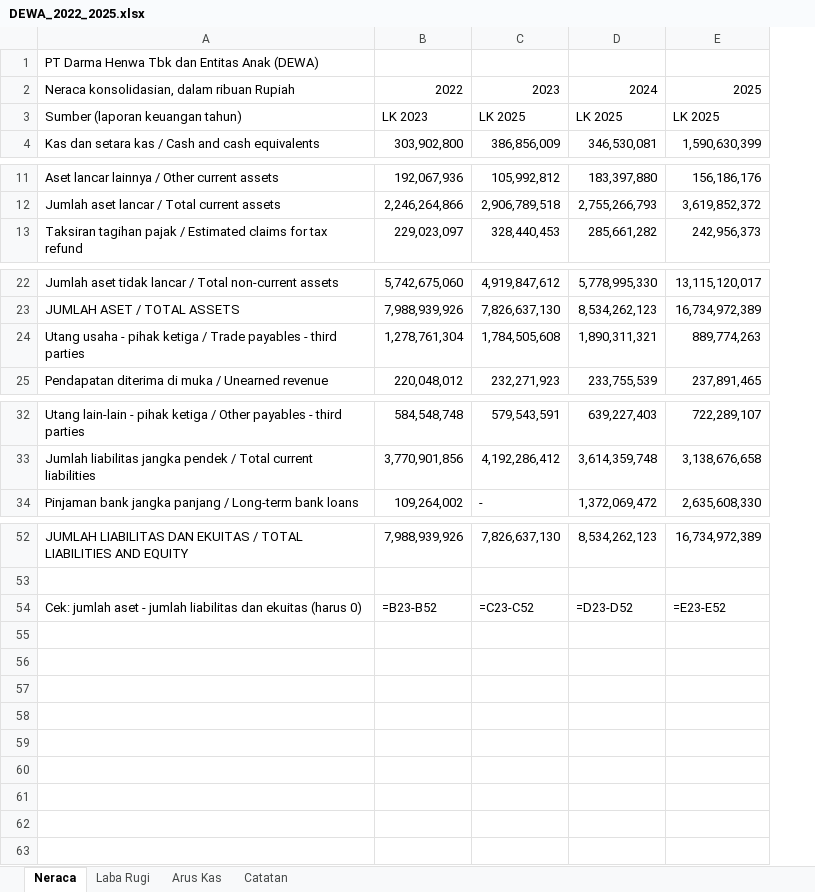
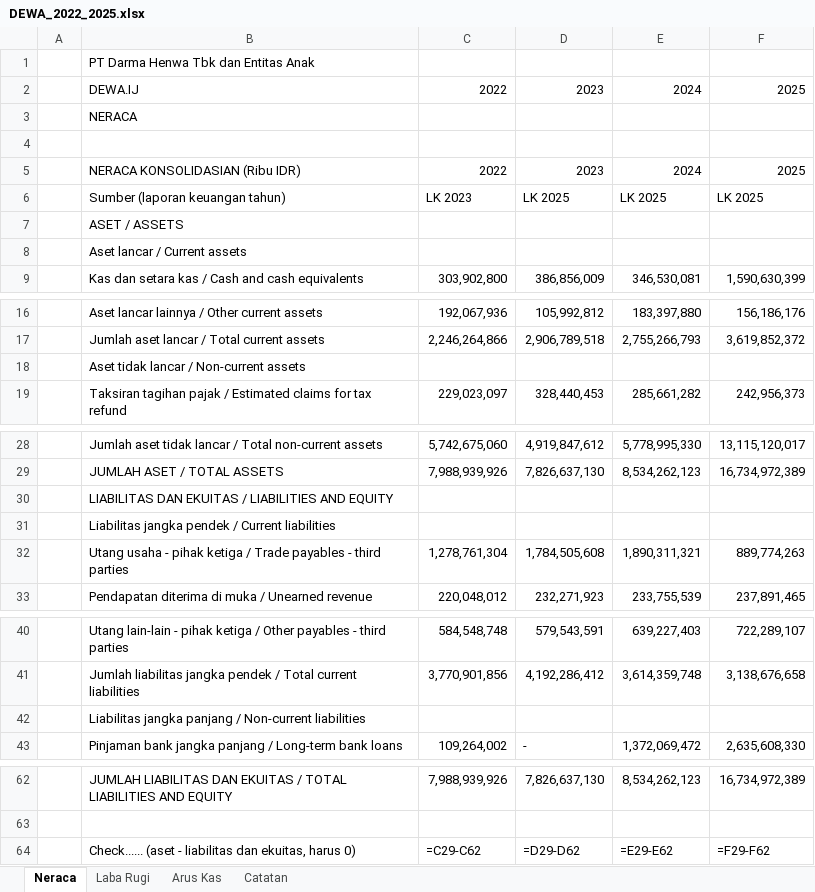
Before and after one commit to KennyUMN/ir3s, an Excel workbook: examples/dewa/DEWA_2022_2025.xlsx, sheet Neraca, drawn as a sheet; only a part is shown, gaps mark what is left out; values as stored, in another font and other column widths than the file's, no cell formats; formulas without a stored value are shown as written; removed rows and columns are numbered as before the commit, all else as after; the diff covers the shown part only; the diff names each change by its address in the sheet, - before the commit and + after, or states it on an @@ line.

Commit message:
docs: DEWA workbook in the CASS model's table style

```diff
--- a/examples/dewa/DEWA_2022_2025.xlsx (sheet Neraca)
+++ b/examples/dewa/DEWA_2022_2025.xlsx (sheet Neraca)
+column A, empty
-B1: PT Darma Henwa Tbk dan Entitas Anak (DEWA)
+B1: PT Darma Henwa Tbk dan Entitas Anak
+row 2:  | DEWA.IJ | 2022 | 2023 | 2024 | 2025
+row 3:  | NERACA
+row 4: (empty)
-B5: Neraca konsolidasian, dalam ribuan Rupiah
+B5: NERACA KONSOLIDASIAN (Ribu IDR)
+row 7:  | ASET / ASSETS
+row 8:  | Aset lancar / Current assets
+row 18:  | Aset tidak lancar / Non-current assets
+row 30:  | LIABILITAS DAN EKUITAS / LIABILITIES AND EQUITY
+row 31:  | Liabilitas jangka pendek / Current liabilities
+row 42:  | Liabilitas jangka panjang / Non-current liabilities
-row 54: Cek: jumlah aset - jumlah liabilitas dan ekuitas (harus 0) | =B23-B52 | =C23-C52 | =D23-D52 | =E23-E52
+row 64:  | Check...... (aset - liabilitas dan ekuitas, harus 0) | =C29-C62 | =D29-D62 | =E29-E62 | =F29-F62
```
Also changed, not shown: 1 added row elsewhere in this sheet, sheet Arus Kas, sheet Laba Rugi, cell formats, 1 other file.
